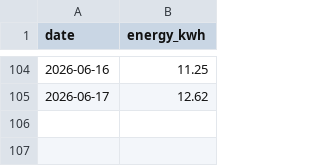
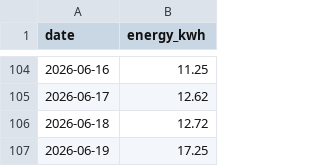
Before and after one commit to eggplantbren/Solar, a CSV file: solar.csv, drawn as a sheet; only a part is shown, gaps mark what is left out; the diff names each change by its address in the sheet, - before the commit and + after, or states it on an @@ line.

Commit message:
Data points

```diff
--- a/solar.csv
+++ b/solar.csv
+row 106: 2026-06-18 | 12.72
+row 107: 2026-06-19 | 17.25
```
